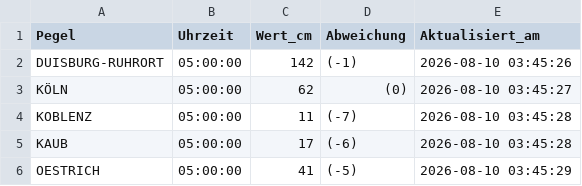
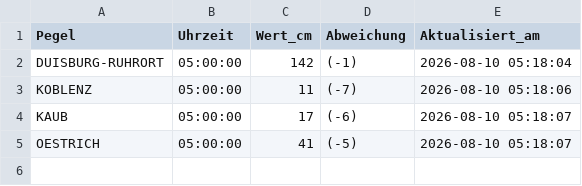
Before and after one commit to Karl-Hein135/rheinpegel-powerbi, a CSV file: rheinpegel_aktuell.csv, drawn as a sheet.

```diff
--- a/rheinpegel_aktuell.csv
+++ b/rheinpegel_aktuell.csv
@@ -1,6 +1,5 @@
 Pegel,Uhrzeit,Wert_cm,Abweichung,Aktualisiert_am
-DUISBURG-RUHRORT,05:00:00,142,(-1),2026-08-10 03:45:26
-KÖLN,05:00:00,62,(0),2026-08-10 03:45:27
-KOBLENZ,05:00:00,11,(-7),2026-08-10 03:45:28
-KAUB,05:00:00,17,(-6),2026-08-10 03:45:28
-OESTRICH,05:00:00,41,(-5),2026-08-10 03:45:29
+DUISBURG-RUHRORT,05:00:00,142,(-1),2026-08-10 05:18:04
+KOBLENZ,05:00:00,11,(-7),2026-08-10 05:18:06
+KAUB,05:00:00,17,(-6),2026-08-10 05:18:07
+OESTRICH,05:00:00,41,(-5),2026-08-10 05:18:07
```
Also changed, not shown: 1 other file.
